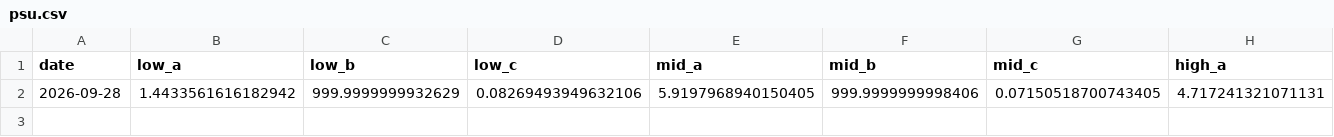
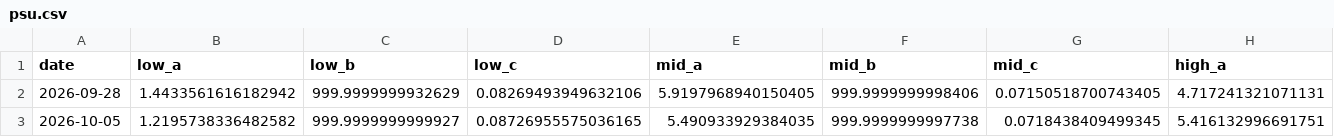
Before and after one commit to kpmcnulty/PCPricer-Web, a CSV file: history/psu.csv, drawn as a sheet; only a part is shown; rows hold the shown columns only; the diff names each change by its address in the sheet, - before the commit and + after, or states it on an @@ line.

```diff
--- a/history/psu.csv
+++ b/history/psu.csv
+row 3: 2026-10-05 | 1.2195738336482582 | 999.9999999999927 | 0.08726955575036165 | 5.490933929384035 | 999.9999999997738 | 0.0718438409499345 | 5.416132996691751
```
Also changed, not shown: history/cpugpu.csv, history/drives.csv, 2 other files.
